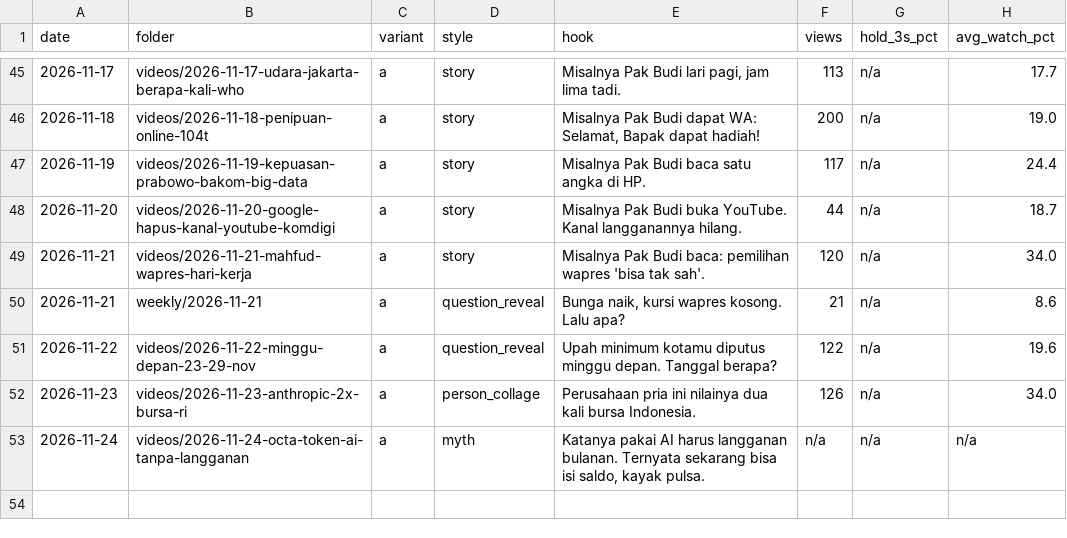
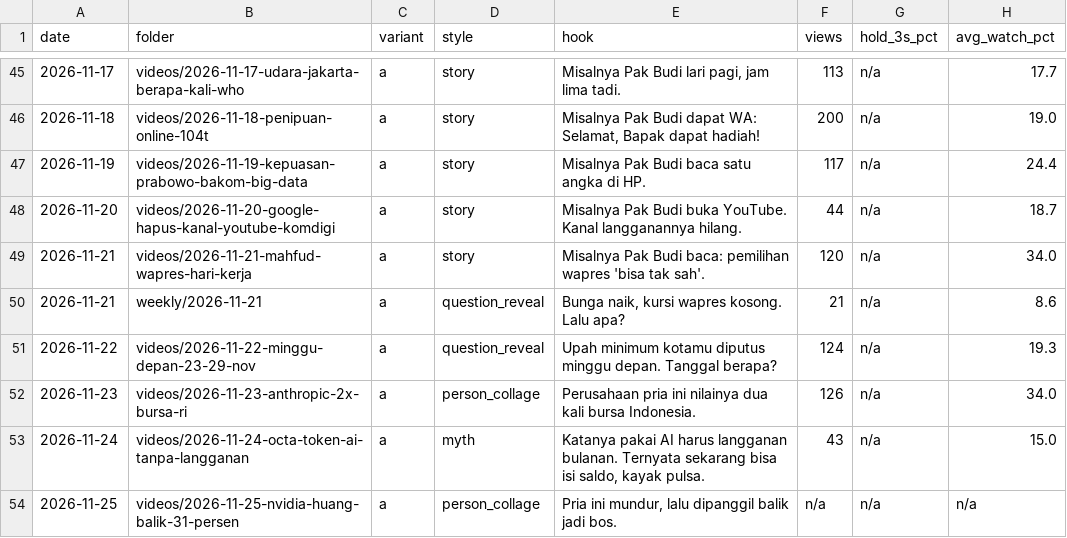
Before and after one commit to psatyadarma/explainer-studio, a CSV file: accounts/rangkumindong/knowledge/hooks.csv, drawn as a sheet; only a part is shown, gaps mark what is left out.

```diff
--- a/accounts/rangkumindong/knowledge/hooks.csv
+++ b/accounts/rangkumindong/knowledge/hooks.csv
@@ -50,4 +50,5 @@ date,folder,variant,style,hook,views,hold_3s_pct,avg_watch_pct
 2026-11-21,weekly/2026-11-21,a,question_reveal,"Bunga naik, kursi wapres kosong. Lalu apa?",21,n/a,8.6
-2026-11-22,videos/2026-11-22-minggu-depan-23-29-nov,a,question_reveal,"Upah minimum kotamu diputus minggu depan. Tanggal berapa?",122,n/a,19.6
+2026-11-22,videos/2026-11-22-minggu-depan-23-29-nov,a,question_reveal,"Upah minimum kotamu diputus minggu depan. Tanggal berapa?",124,n/a,19.3
 2026-11-23,videos/2026-11-23-anthropic-2x-bursa-ri,a,person_collage,Perusahaan pria ini nilainya dua kali bursa Indonesia.,126,n/a,34.0
-2026-11-24,videos/2026-11-24-octa-token-ai-tanpa-langganan,a,myth,"Katanya pakai AI harus langganan bulanan. Ternyata sekarang bisa isi saldo, kayak pulsa.",n/a,n/a,n/a
+2026-11-24,videos/2026-11-24-octa-token-ai-tanpa-langganan,a,myth,"Katanya pakai AI harus langganan bulanan. Ternyata sekarang bisa isi saldo, kayak pulsa.",43,n/a,15.0
+2026-11-25,videos/2026-11-25-nvidia-huang-balik-31-persen,a,person_collage,"Pria ini mundur, lalu dipanggil balik jadi bos.",n/a,n/a,n/a
```
Also changed, not shown: accounts/rangkumindong/knowledge/covered.csv, accounts/rangkumindong/knowledge/events.csv, 13 other files.
